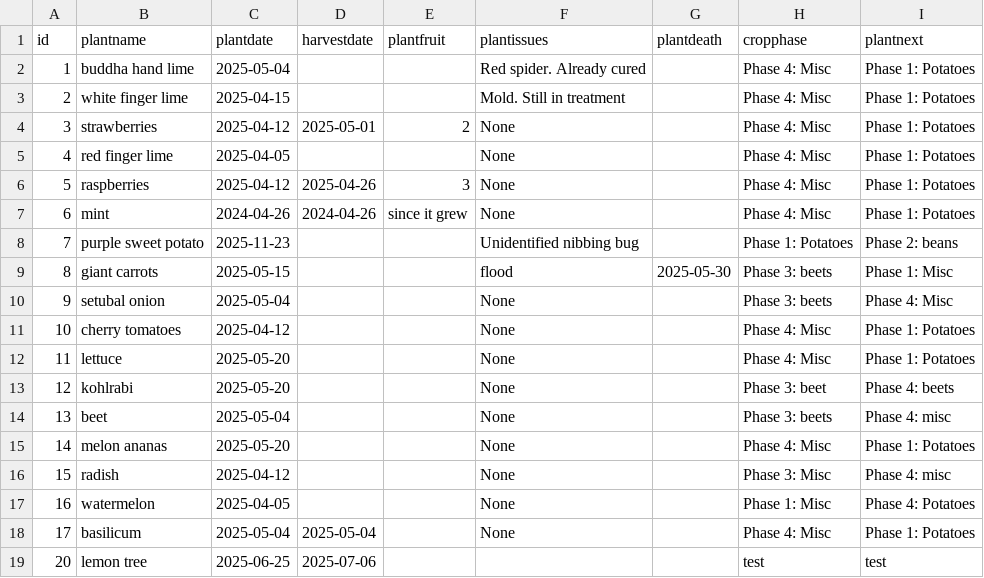
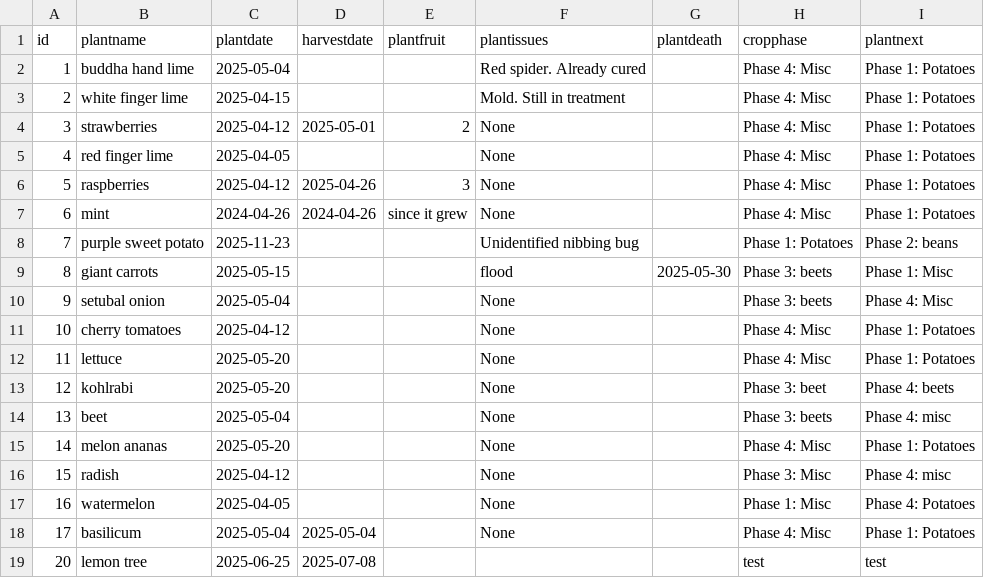
Before and after one commit to Ran9waves/personal_projects, a CSV file: automated-garden/mygarden_export.csv, drawn as a sheet.

Commit message:
db updated

```diff
--- a/automated-garden/mygarden_export.csv
+++ b/automated-garden/mygarden_export.csv
@@ -18,2 +18,2 @@ id,plantname,plantdate,harvestdate,plantfruit,plantissues,plantdeath,cropphase,p
 17,basilicum,2025-05-04,2025-05-04,,None,,Phase 4: Misc,Phase 1: Potatoes
-20,lemon tree,2025-06-25,2025-07-06,,,,test,test
+20,lemon tree,2025-06-25,2025-07-08,,,,test,test
```
